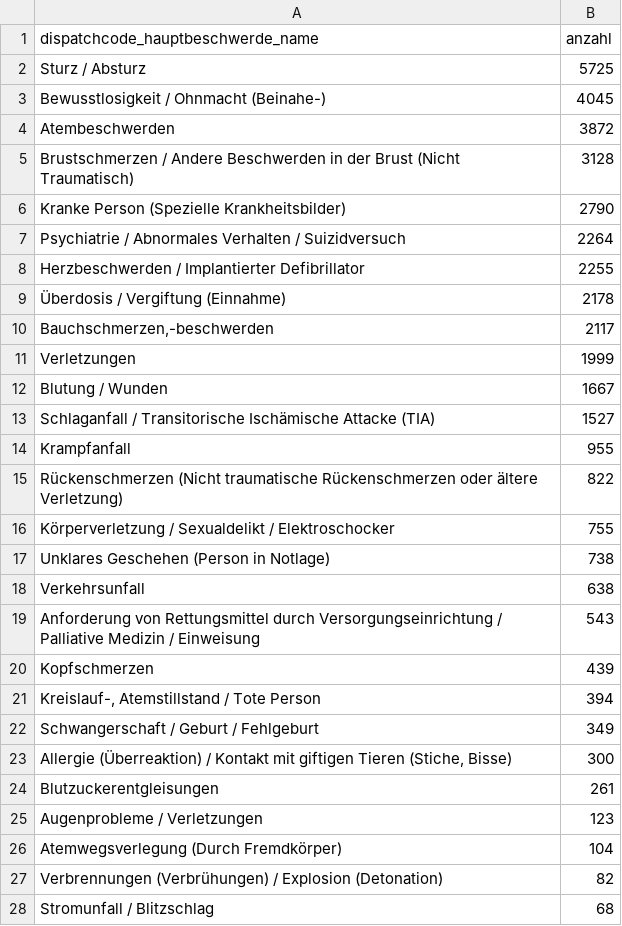
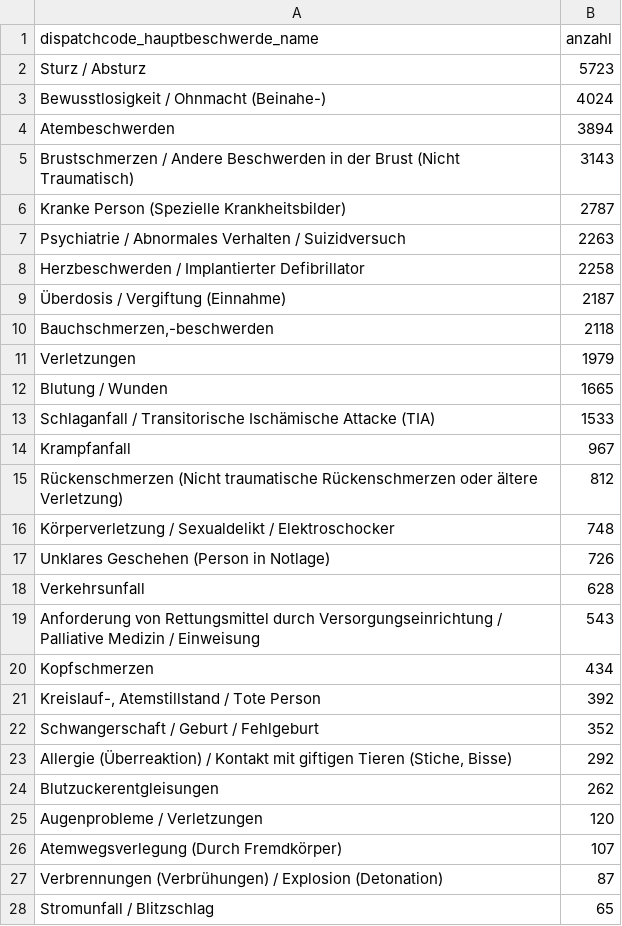
Before and after one commit to Berliner-Feuerwehr/BF-Open-Data, a CSV file: Datasets/Daily_Data/missions_by_code.csv, drawn as a sheet; only a part is shown; the diff covers the shown part only.

```diff
--- a/Datasets/Daily_Data/missions_by_code.csv
+++ b/Datasets/Daily_Data/missions_by_code.csv
@@ -1,28 +1,28 @@
 dispatchcode_hauptbeschwerde_name,anzahl
-Sturz / Absturz,5725
-Bewusstlosigkeit / Ohnmacht (Beinahe-),4045
-Atembeschwerden,3872
-Brustschmerzen / Andere Beschwerden in der Brust (Nicht Traumatisch),3128
-Kranke Person (Spezielle Krankheitsbilder),2790
-Psychiatrie / Abnormales Verhalten / Suizidversuch,2264
-Herzbeschwerden / Implantierter Defibrillator,2255
-Überdosis / Vergiftung (Einnahme),2178
-"Bauchschmerzen,-beschwerden",2117
-Verletzungen,1999
-Blutung / Wunden,1667
-Schlaganfall / Transitorische Ischämische Attacke (TIA),1527
-Krampfanfall,955
-Rückenschmerzen (Nicht traumatische Rückenschmerzen oder ältere Verletzung),822
-Körperverletzung / Sexualdelikt / Elektroschocker,755
-Unklares Geschehen (Person in Notlage),738
-Verkehrsunfall,638
+Sturz / Absturz,5723
+Bewusstlosigkeit / Ohnmacht (Beinahe-),4024
+Atembeschwerden,3894
+Brustschmerzen / Andere Beschwerden in der Brust (Nicht Traumatisch),3143
+Kranke Person (Spezielle Krankheitsbilder),2787
+Psychiatrie / Abnormales Verhalten / Suizidversuch,2263
+Herzbeschwerden / Implantierter Defibrillator,2258
+Überdosis / Vergiftung (Einnahme),2187
+"Bauchschmerzen,-beschwerden",2118
+Verletzungen,1979
+Blutung / Wunden,1665
+Schlaganfall / Transitorische Ischämische Attacke (TIA),1533
+Krampfanfall,967
+Rückenschmerzen (Nicht traumatische Rückenschmerzen oder ältere Verletzung),812
+Körperverletzung / Sexualdelikt / Elektroschocker,748
+Unklares Geschehen (Person in Notlage),726
+Verkehrsunfall,628
 Anforderung von Rettungsmittel durch Versorgungseinrichtung / Palliative Medizin / Einweisung,543
-Kopfschmerzen,439
-"Kreislauf-, Atemstillstand / Tote Person",394
-Schwangerschaft / Geburt / Fehlgeburt,349
-"Allergie (Überreaktion) / Kontakt mit giftigen Tieren (Stiche, Bisse)",300
-Blutzuckerentgleisungen,261
-Augenprobleme / Verletzungen,123
-Atemwegsverlegung (Durch Fremdkörper),104
-Verbrennungen (Verbrühungen) / Explosion (Detonation),82
-Stromunfall / Blitzschlag,68
+Kopfschmerzen,434
+"Kreislauf-, Atemstillstand / Tote Person",392
+Schwangerschaft / Geburt / Fehlgeburt,352
+"Allergie (Überreaktion) / Kontakt mit giftigen Tieren (Stiche, Bisse)",292
+Blutzuckerentgleisungen,262
+Augenprobleme / Verletzungen,120
+Atemwegsverlegung (Durch Fremdkörper),107
+Verbrennungen (Verbrühungen) / Explosion (Detonation),87
+Stromunfall / Blitzschlag,65
```
Also changed, not shown: 2 added rows, 2 removed rows and 2 edited cells elsewhere in this file, Datasets/Daily_Data/BFw_mission_data_daily.csv.
